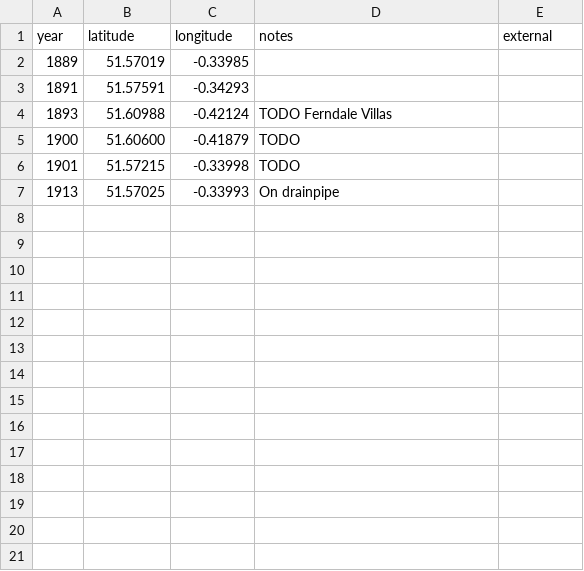
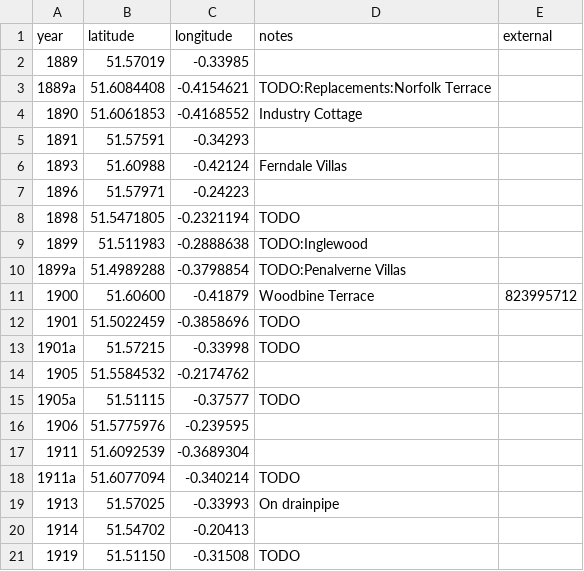
Before and after one commit to oobrien/year-on-facade, a CSV file: csv/Middlesex.csv, drawn as a sheet; only a part is shown; the diff covers the shown part only.

Commit message:
Replace the internal Google map with OpenLayers/OSM
Use an OpenLayers-based map with OSM as the background. Also remove the borders/center/zoom config as this can be calculated from the points.

Add area boundary GeoJSONs.

Allow duplicate years with letter suffixes.

Allow different cities to have different photo bases (TODO: Fix this for the World view)

Various updates for Middlesex and London.

```diff
--- a/csv/Middlesex.csv
+++ b/csv/Middlesex.csv
@@ -2,6 +2,20 @@ year,latitude,longitude,notes,external
 1889,51.57019,-0.33985,,
+1889a,51.6084408,-0.4154621,TODO:Replacements:Norfolk Terrace,
+1890,51.6061853,-0.4168552,Industry Cottage,
 1891,51.57591,-0.34293,,
-1893,51.60988,-0.42124,TODO Ferndale Villas,
-1900,51.60600,-0.41879,TODO,
-1901,51.57215,-0.33998,TODO,
+1893,51.60988,-0.42124,Ferndale Villas,
+1896,51.57971,-0.24223,,
+1898,51.5471805,-0.2321194,TODO,
+1899,51.511983,-0.2888638,TODO:Inglewood,
+1899a,51.4989288,-0.3798854,TODO:Penalverne Villas,
+1900,51.60600,-0.41879,Woodbine Terrace,823995712
+1901,51.5022459,-0.3858696,TODO,
+1901a,51.57215,-0.33998,TODO,
+1905,51.5584532,-0.2174762,,
+1905a,51.51115,-0.37577,TODO,
+1906,51.5775976,-0.239595,,
+1911,51.6092539,-0.3689304,,
+1911a,51.6077094,-0.340214,TODO,
 1913,51.57025,-0.33993,On drainpipe,
+1914,51.54702,-0.20413,,
+1919,51.51150,-0.31508,TODO,
```
Also changed, not shown: 9 added rows elsewhere in this file, csv/London.csv, 21 other files.
